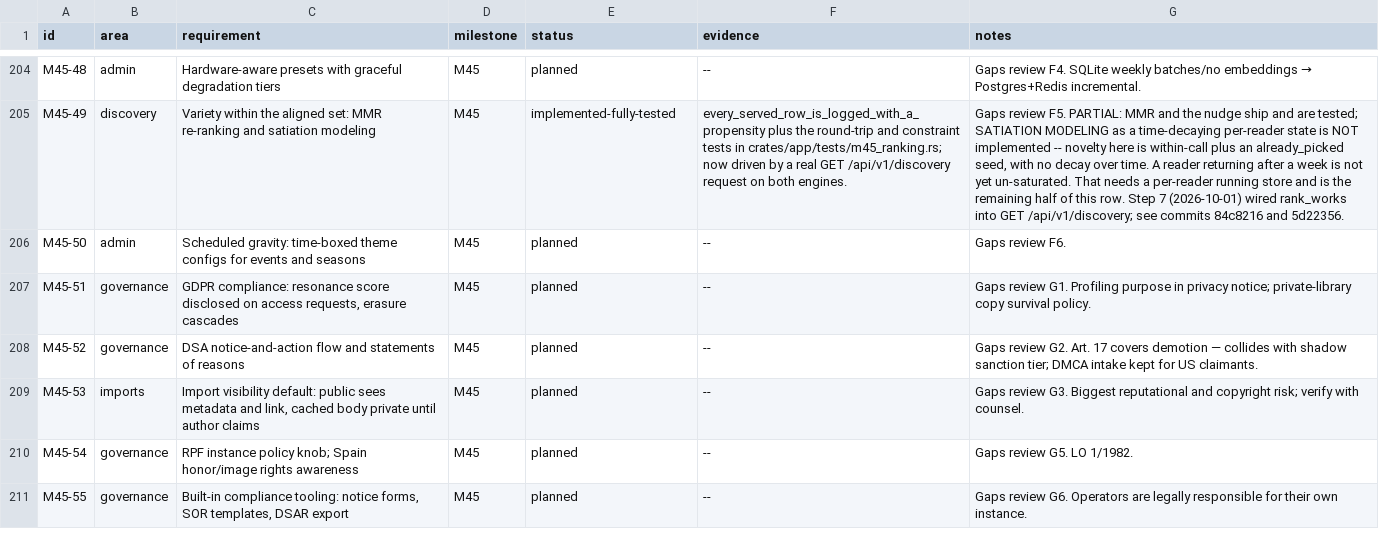
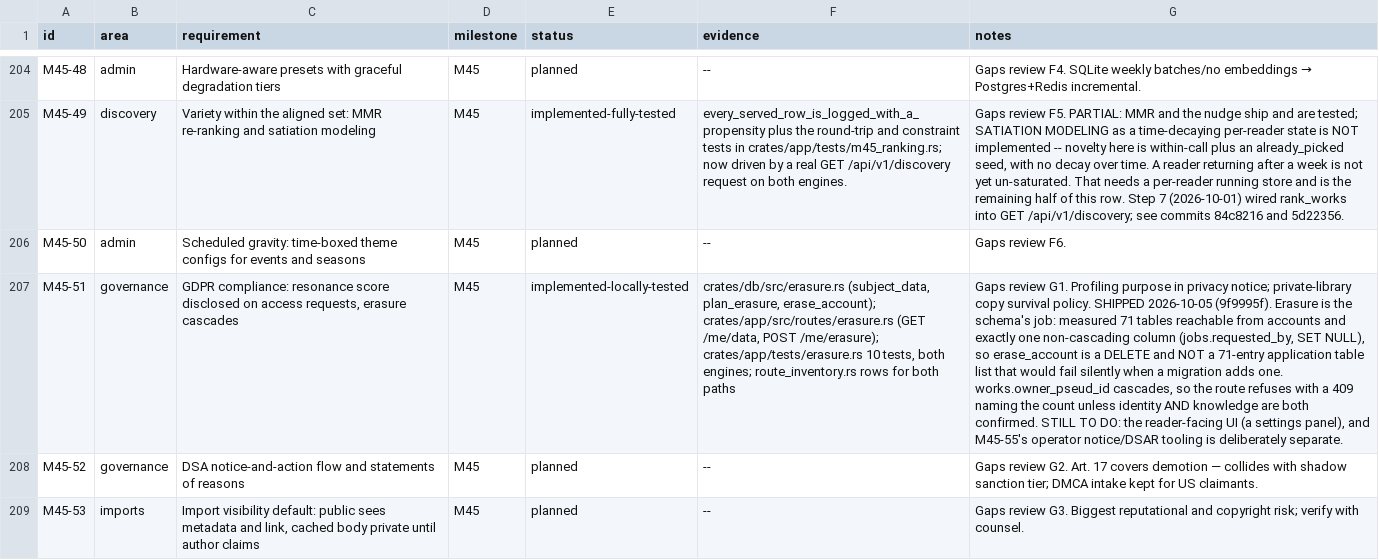
Before and after one commit to 8ullyMaguire/lorehaven, a CSV file: docs/requirements.csv, drawn as a sheet; only a part is shown, gaps mark what is left out; the shorter side is filled out with more unchanged rows; the diff names each change by its address in the sheet, - before the commit and + after, or states it on an @@ line.

Commit message:
tracker: re-probe the status table, name requirements.csv as canonical
Three files were claiming to be the live plan (this one, REMAINING-2026-10-03.md,
and WHAT-IS-LEFT.md, which had already superseded the second). That overlap was
itself the defect: it is why this file sat stale for three commits after its last
edit, still claiming items 1, 4, 9 and 11 were unbuilt when all four were
shipped and mounted.

Every row re-probed against the tree rather than carried forward. The probe that
answers "is it mounted" looks for the CONSUMER of data, not the producer — grep
the component inside a route file, not the type inside api.ts. Item 1 is the case
that makes the rule precise: it has no page route and never should, being a banner
on the homepage, so "no route" is correct there and a route-shaped check reports it
as broken.

Also records the probe rule as a section of its own, because five times on this
project the tracker said something was unbuilt while it was shipped, and twice
that was this file's own fault.

The 27 planned rows are now grouped by what they need, and the finding that none
of them has render work left: item 9 was the last row where data existed and
nothing displayed it. None has a spec.md section either, so every one needs
spec+plan before code. M45-53 named as next — its own notes call it the biggest
reputational and copyright risk, and a visibility default is precisely the bug
class this project has shipped four times.

```diff
--- a/docs/requirements.csv
+++ b/docs/requirements.csv
-E207 (status): planned
+E207 (status): implemented-locally-tested
-F207 (evidence): --
+F207 (evidence): crates/db/src/erasure.rs (subject_data, plan_erasure, erase_account); crates/app/src/routes/erasure.rs (GET /me/data, POST /me/erasure); crates/app/tests/erasure.rs 10 tests, both engines; route_inventory.rs rows for both paths
-G207 (notes): …survival policy.
+G207 (notes): …survival policy. SHIPPED 2026-10-05 (9f9995f). Erasure is the schema's job: measured 71 tables reachable from accounts and exactly one non-cascading column (jobs.requested_by, SET NULL), so erase_account is a DELETE and NOT a 71-entry application table list that would fail silently when a migration adds one. works.owner_pseud_id cascades, so the route refuses with a 409 naming the count unless identity AND knowledge are both confirmed. STILL TO DO: the reader-facing UI (a settings panel), and M45-55's operator notice/DSAR tooling is deliberately separate.
```
Also changed, not shown: 1 other file.
